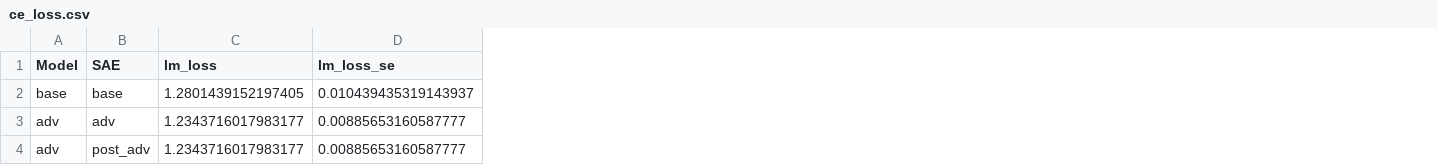
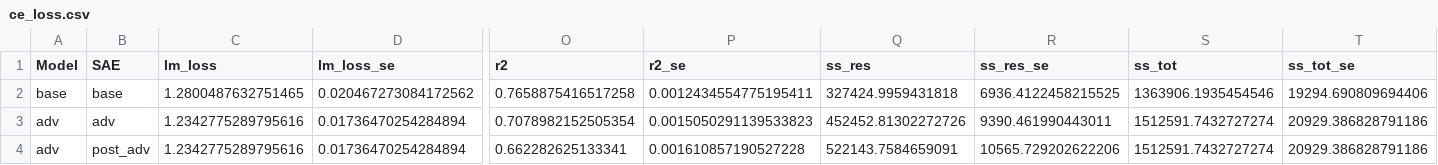
Before and after one commit to HannesThurnherr/advint, a CSV file: experiments/out/ce_loss.csv, drawn as a sheet; only a part is shown, gaps mark what is left out; the diff covers the shown part only; the diff names each change by its address in the sheet, - before the commit and + after, or states it on an @@ line.

Commit message:
added R^2 calculation to experiments/ce_loss.py, refreshed experiments/out/ce_loss.csv, edited assocaited plotting code, replotted experiments/img/ce_loss.csv

```diff
--- a/experiments/out/ce_loss.csv
+++ b/experiments/out/ce_loss.csv
+column O (r2), rows 2-4: 0.7658875416517258 | 0.7078982152505354 | 0.662282625133341
+column P (r2_se), rows 2-4: 0.0012434554775195411 | 0.0015050291139533823 | 0.001610857190527228
+column Q (ss_res), rows 2-4: 327424.9959431818 | 452452.81302272726 | 522143.7584659091
+column R (ss_res_se), rows 2-4: 6936.4122458215525 | 9390.461990443011 | 10565.729202622206
+column S (ss_tot), rows 2-4: 1363906.1935454546 | 1512591.7432727274 | 1512591.7432727274
+column T (ss_tot_se), rows 2-4: 19294.690809694406 | 20929.386828791186 | 20929.386828791186
-C2 (lm_loss): 1.2801439152197405
+C2 (lm_loss): 1.2800487632751465
-D2 (lm_loss_se): 0.010439435319143937
+D2 (lm_loss_se): 0.020467273084172562
-C3:C4 (lm_loss): 1.2343716017983177
+C3:C4 (lm_loss): 1.2342775289795616
-D3:D4 (lm_loss_se): 0.00885653160587777
+D3:D4 (lm_loss_se): 0.01736470254284894
```
Also changed, not shown: 30 edited cells elsewhere in this file, 4 other files.
